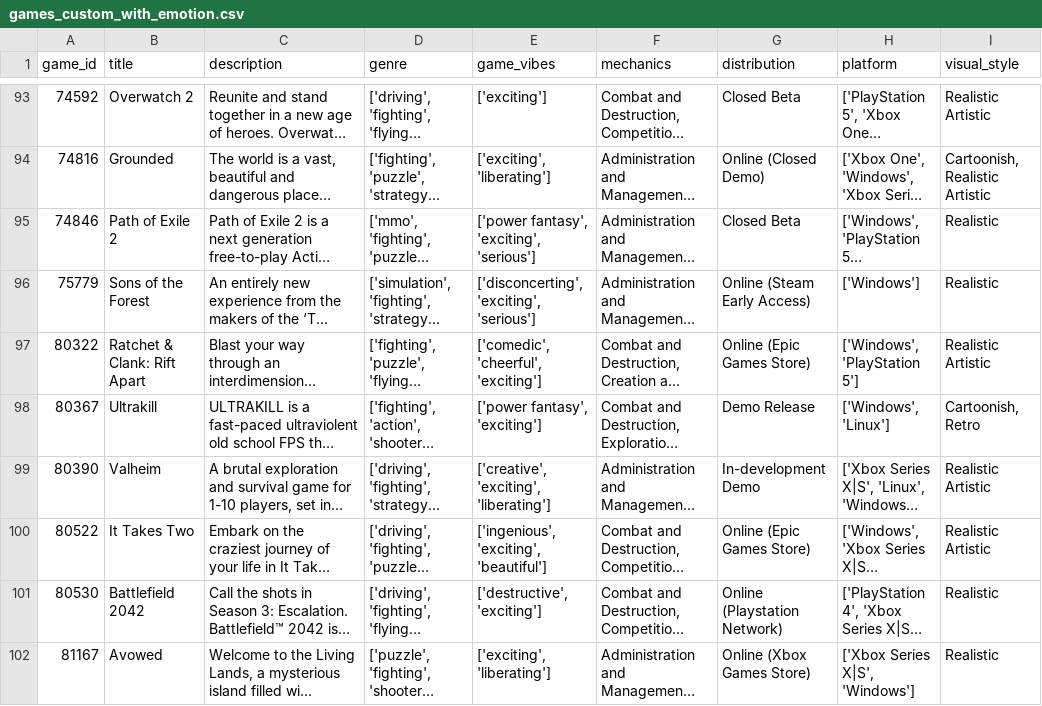
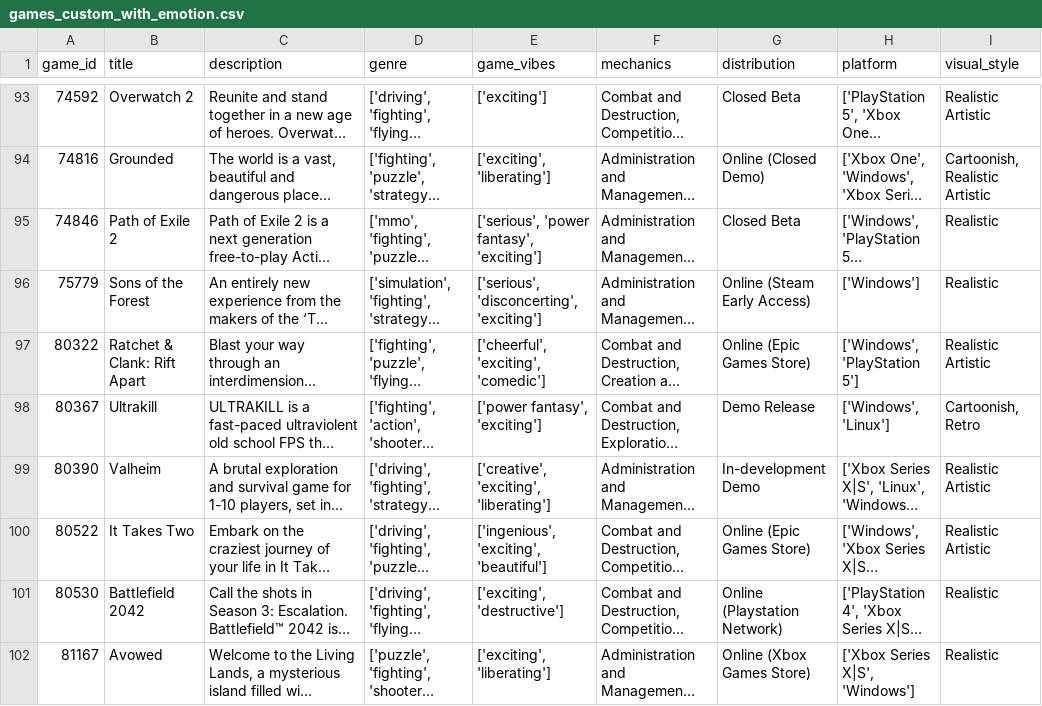
Before and after one commit to thrum-gamediscovery/thrum-backend, a CSV file: gameopedia/games_custom_with_emotion.csv, drawn as a sheet; only a part is shown, gaps mark what is left out; long unchanged cells end in …; the diff covers the shown part only; the diff names each change by its address in the sheet, - before the commit and + after, or states it on an @@ line.

```diff
--- a/gameopedia/games_custom_with_emotion.csv
+++ b/gameopedia/games_custom_with_emotion.csv
-E95 (game_vibes): ['power fantasy', 'exciting', 'serious']
+E95 (game_vibes): ['serious', 'power fantasy', 'exciting']
-E96 (game_vibes): ['disconcerting', 'exciting', 'serious']
+E96 (game_vibes): ['serious', 'disconcerting', 'exciting']
-E97 (game_vibes): ['comedic', 'cheerful', 'exciting']
+E97 (game_vibes): ['cheerful', 'exciting', 'comedic']
-E101 (game_vibes): ['destructive', 'exciting']
+E101 (game_vibes): ['exciting', 'destructive']
```
Also changed, not shown: 74 edited cells elsewhere in this file, 35 other files.
